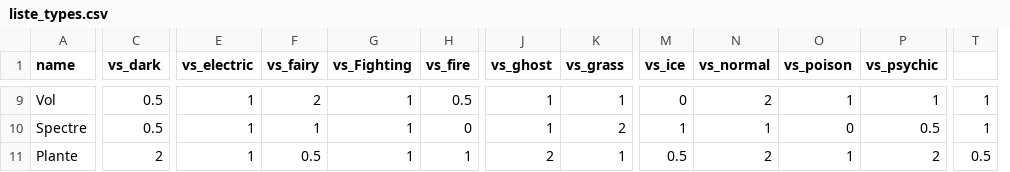
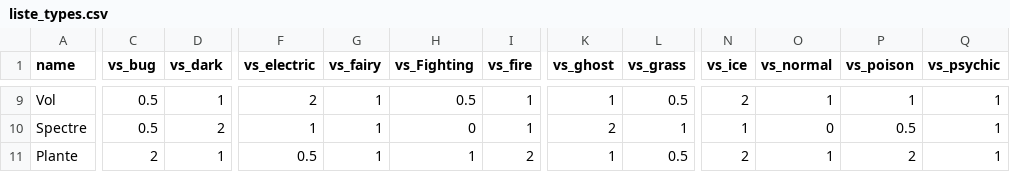
Before and after one commit to Taydo1/Pokedex, a CSV file: ressources/liste_types.csv, drawn as a sheet; only a part is shown, gaps mark what is left out; removed rows and columns are numbered as before the commit, all else as after; the diff covers the shown part only; the diff names each change by its address in the sheet, - before the commit and + after, or states it on an @@ line.

```diff
--- a/ressources/liste_types.csv
+++ b/ressources/liste_types.csv
+column C (vs_bug), rows 9-11: 0.5 | 0.5 | 2
-column T, rows 9-11: 1 | 1 | 0.5
-D9 (vs_dark): 0.5
+D9 (vs_dark): 1
-F9 (vs_electric): 1
+F9 (vs_electric): 2
-G9 (vs_fairy): 2
+G9 (vs_fairy): 1
-H9 (vs_Fighting): 1
+H9 (vs_Fighting): 0.5
-I9 (vs_fire): 0.5
+I9 (vs_fire): 1
-L9 (vs_grass): 1
+L9 (vs_grass): 0.5
-N9 (vs_ice): 0
+N9 (vs_ice): 2
-O9 (vs_normal): 2
+O9 (vs_normal): 1
-D10 (vs_dark): 0.5
+D10 (vs_dark): 2
-H10 (vs_Fighting): 1
+H10 (vs_Fighting): 0
-I10 (vs_fire): 0
+I10 (vs_fire): 1
-K10 (vs_ghost): 1
+K10 (vs_ghost): 2
-L10 (vs_grass): 2
+L10 (vs_grass): 1
-O10 (vs_normal): 1
+O10 (vs_normal): 0
-P10 (vs_poison): 0
+P10 (vs_poison): 0.5
-Q10 (vs_psychic): 0.5
+Q10 (vs_psychic): 1
-D11 (vs_dark): 2
+D11 (vs_dark): 1
-F11 (vs_electric): 1
+F11 (vs_electric): 0.5
-G11 (vs_fairy): 0.5
+G11 (vs_fairy): 1
-I11 (vs_fire): 1
+I11 (vs_fire): 2
-K11 (vs_ghost): 2
+K11 (vs_ghost): 1
-L11 (vs_grass): 1
+L11 (vs_grass): 0.5
-N11 (vs_ice): 0.5
+N11 (vs_ice): 2
-O11 (vs_normal): 2
+O11 (vs_normal): 1
-P11 (vs_poison): 1
+P11 (vs_poison): 2
-Q11 (vs_psychic): 2
+Q11 (vs_psychic): 1
```
Also changed, not shown: 136 edited cells elsewhere in this file, ressources/liste_moves.csv, ressources/liste_pokedex.csv, 2 other files.
